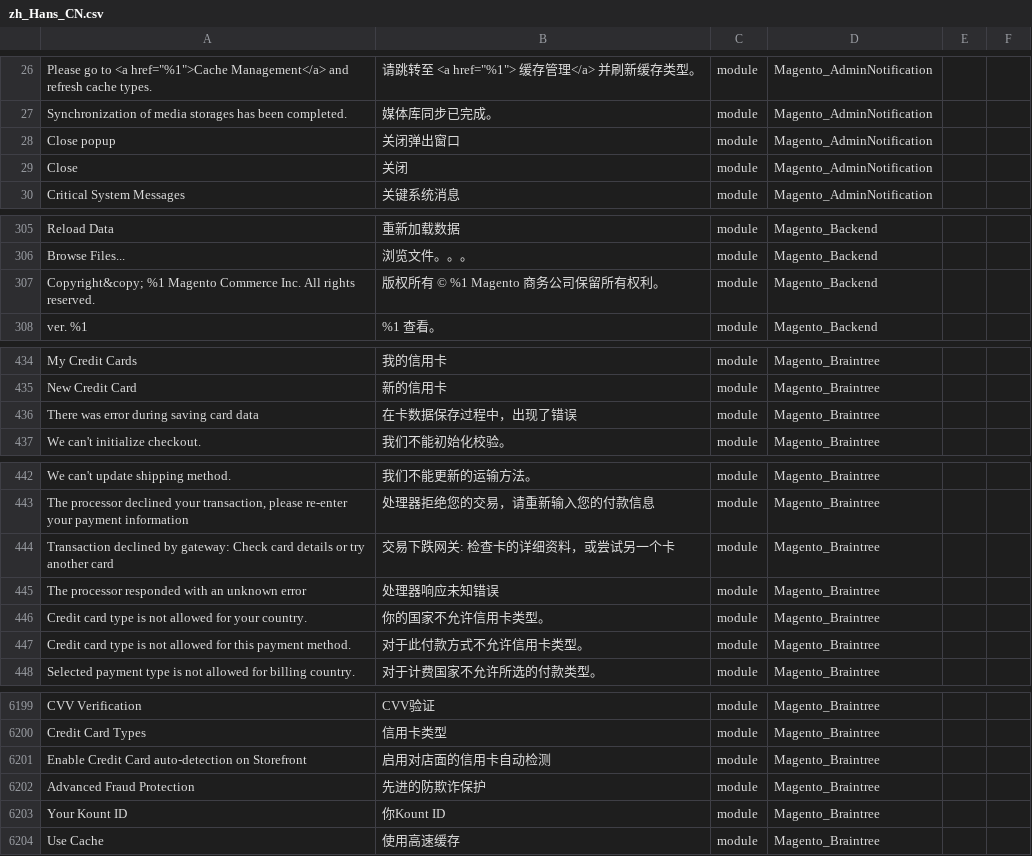
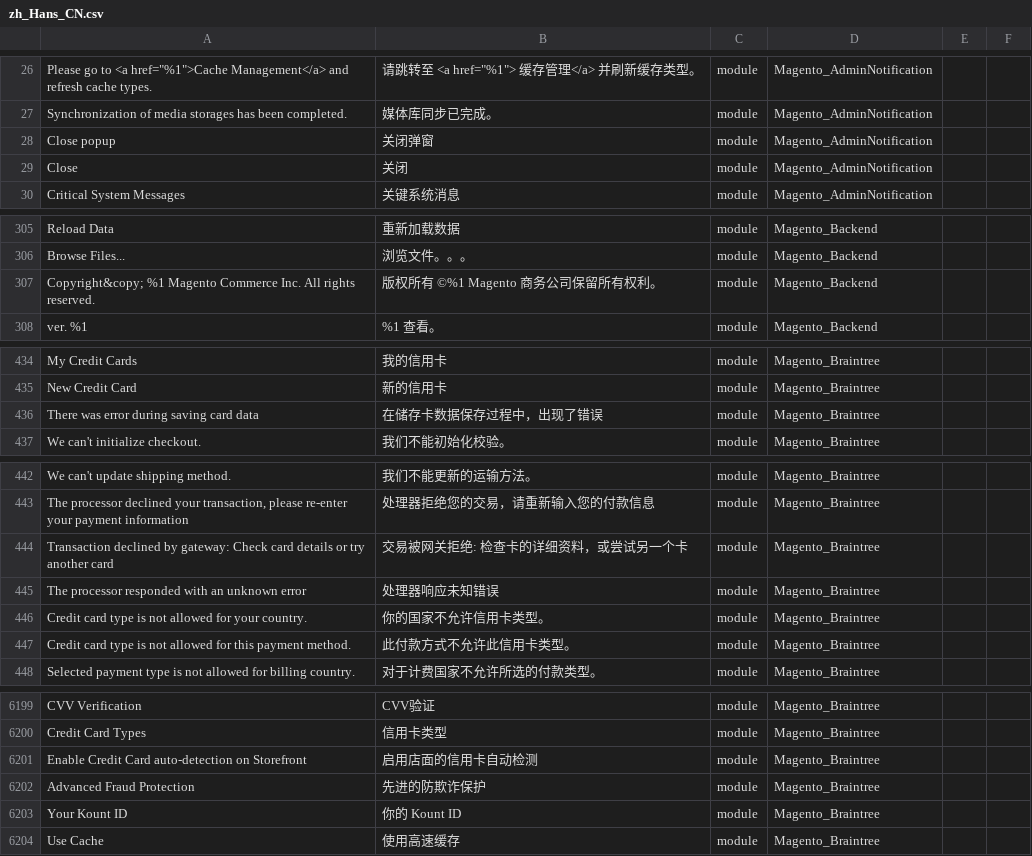
Before and after one commit to shuaiZend/language_zh_cn, a CSV file: zh_Hans_CN.csv, drawn as a sheet; only a part is shown, gaps mark what is left out; the diff covers the shown part only; the diff names each change by its address in the sheet, - before the commit and + after, or states it on an @@ line.

```diff
--- a/zh_Hans_CN.csv
+++ b/zh_Hans_CN.csv
-B28: 关闭弹出窗口
+B28: 关闭弹窗
-B307: 版权所有 © %1 Magento 商务公司保留所有权利。
+B307: 版权所有 ©%1 Magento 商务公司保留所有权利。
-B436: 在卡数据保存过程中，出现了错误
+B436: 在储存卡数据保存过程中，出现了错误
-B444: 交易下跌网关: 检查卡的详细资料，或尝试另一个卡
+B444: 交易被网关拒绝: 检查卡的详细资料，或尝试另一个卡
-B447: 对于此付款方式不允许信用卡类型。
+B447: 此付款方式不允许此信用卡类型。
-B6201: 启用对店面的信用卡自动检测
+B6201: 启用店面的信用卡自动检测
-B6203: 你Kount ID
+B6203: 你的 Kount ID
```
Also changed, not shown: 2 added rows and 12 edited cells elsewhere in this file, 1 other file.
